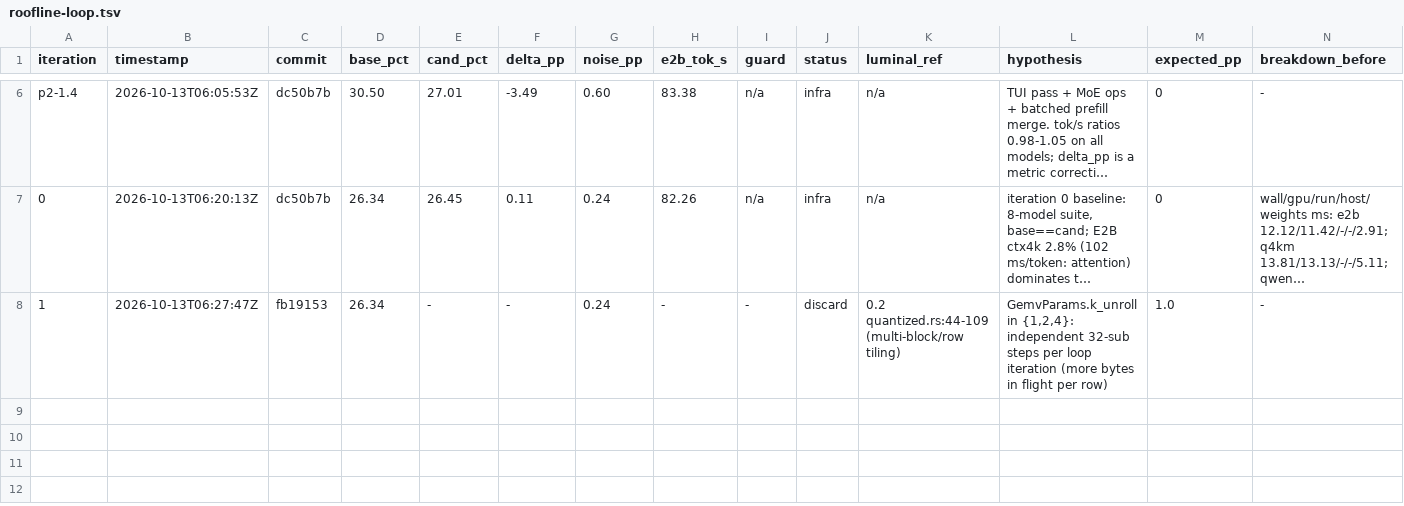
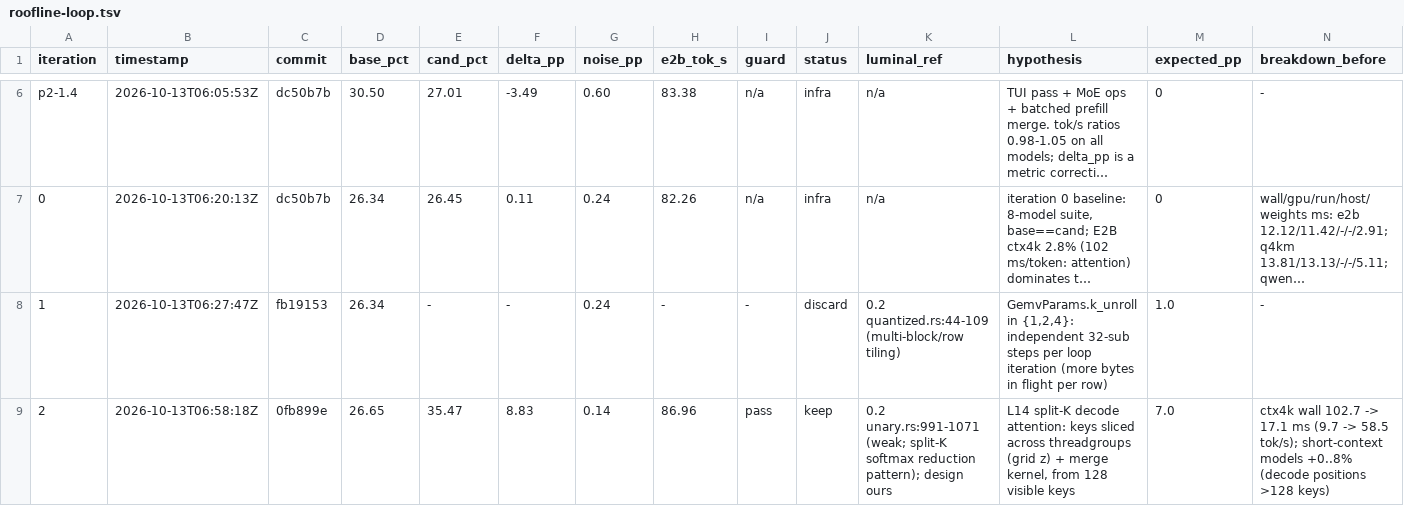
Before and after one commit to MisterTK/gibbs, a TSV file: autoresearch/roofline-loop.tsv, drawn as a sheet; only a part is shown, gaps mark what is left out; long unchanged cells end in …; rows hold the shown columns only; the diff names each change by its address in the sheet, - before the commit and + after, or states it on an @@ line.

Commit message:
loop: iteration 2 keep (split-K decode attention), promote base

```diff
--- a/autoresearch/roofline-loop.tsv
+++ b/autoresearch/roofline-loop.tsv
+row 9: 2 | 2026-10-13T06:58:18Z | 0fb899e | 26.65 | 35.47 | 8.83 | 0.14 | 86.96 | pass | keep | 0.2 unary.rs:991-1071 (weak; split-K softmax reduction pattern); design ours | L14 split-K decode attention: keys sliced across threadgroups (grid z) + merge kernel, from 128 visible keys | 7.0 | ctx4k wall 102.7 -> 17.1 ms (9.7 -> 58.5 tok/s); short-context models +0..8% (decode positions >128 keys)
```
Also changed, not shown: 1 other file.
